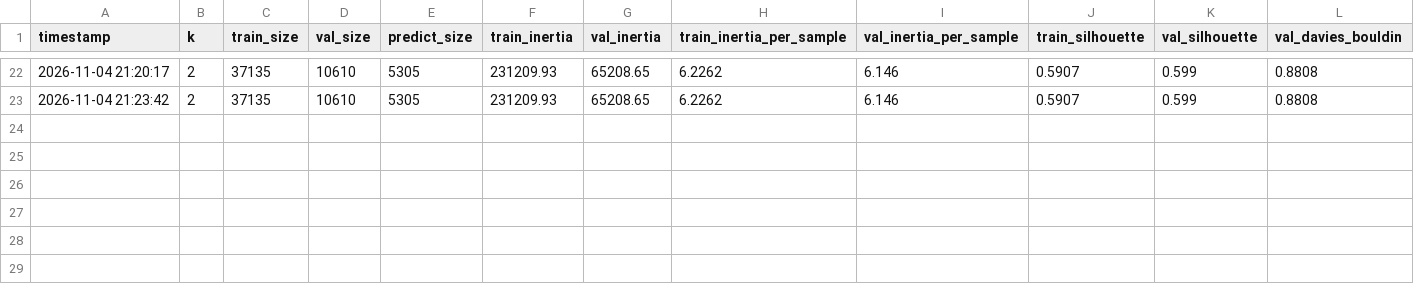
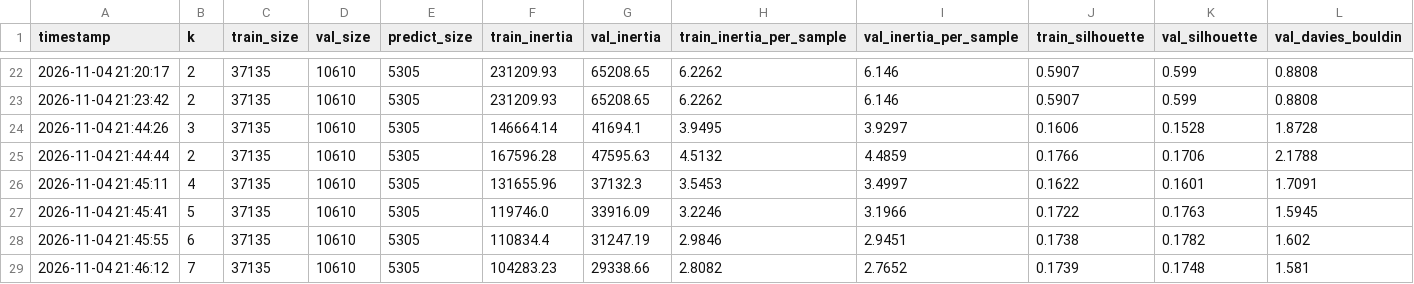
Before and after one commit to onouh/Machine-Learning, a CSV file: logs/kmeans_experiments.csv, drawn as a sheet; only a part is shown, gaps mark what is left out; rows hold the shown columns only; the diff covers the shown part only; the diff names each change by its address in the sheet, - before the commit and + after, or states it on an @@ line.

Commit message:
log transform skewed data

```diff
--- a/logs/kmeans_experiments.csv
+++ b/logs/kmeans_experiments.csv
+row 24: 2026-11-04 21:44:26 | 3 | 37135 | 10610 | 5305 | 146664.14 | 41694.1 | 3.9495 | 3.9297 | 0.1606 | 0.1528 | 1.8728
+row 25: 2026-11-04 21:44:44 | 2 | 37135 | 10610 | 5305 | 167596.28 | 47595.63 | 4.5132 | 4.4859 | 0.1766 | 0.1706 | 2.1788
+row 26: 2026-11-04 21:45:11 | 4 | 37135 | 10610 | 5305 | 131655.96 | 37132.3 | 3.5453 | 3.4997 | 0.1622 | 0.1601 | 1.7091
+row 27: 2026-11-04 21:45:41 | 5 | 37135 | 10610 | 5305 | 119746.0 | 33916.09 | 3.2246 | 3.1966 | 0.1722 | 0.1763 | 1.5945
+row 28: 2026-11-04 21:45:55 | 6 | 37135 | 10610 | 5305 | 110834.4 | 31247.19 | 2.9846 | 2.9451 | 0.1738 | 0.1782 | 1.602
+row 29: 2026-11-04 21:46:12 | 7 | 37135 | 10610 | 5305 | 104283.23 | 29338.66 | 2.8082 | 2.7652 | 0.1739 | 0.1748 | 1.581
```
Also changed, not shown: 6 added rows elsewhere in this file, 1 other file.
